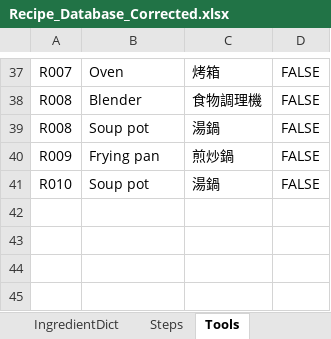
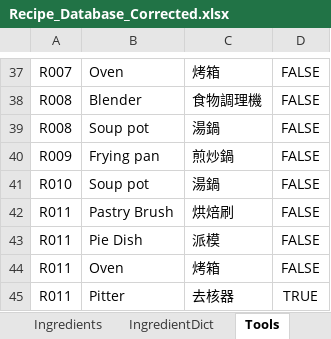
Before and after one commit to imangu919/recipe-ingredient-calculator, an Excel workbook: Recipe_Database_Corrected.xlsx, sheet Tools, drawn as a sheet; only a part is shown, gaps mark what is left out; values as stored, in another font and other column widths than the file's, no borders; the diff names each change by its address in the sheet, - before the commit and + after, or states it on an @@ line.

```diff
--- a/Recipe_Database_Corrected.xlsx (sheet Tools)
+++ b/Recipe_Database_Corrected.xlsx (sheet Tools)
+row 42: R011 | Pastry Brush | 烘焙刷 | FALSE
+row 43: R011 | Pie Dish | 派模 | FALSE
+row 44: R011 | Oven | 烤箱 | FALSE
+row 45: R011 | Pitter | 去核器 | TRUE
```
Also changed, not shown: sheet Ingredients, sheet Steps, sheet Recipes, sheet Components, sheet IngredientDict, other sheet tabs.
